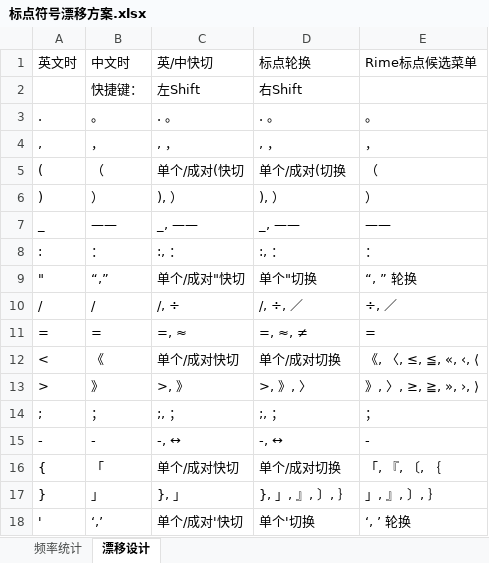
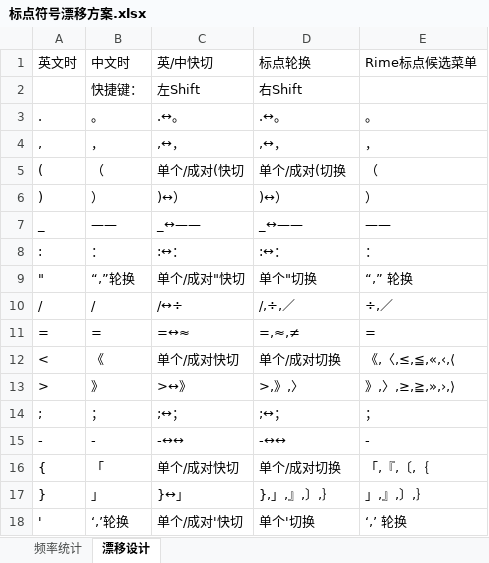
Before and after one commit to Lantaio/IME-booster-FinalD, an Excel workbook: joy/标点符号漂移方案.xlsx, sheet 漂移设计, drawn as a sheet; only a part is shown; values as stored, in another font and other column widths than the file's, no borders; table styles not drawn; the diff covers the shown part only; the diff names each change by its address in the sheet, - before the commit and + after, or states it on an @@ line.

```diff
--- a/joy/标点符号漂移方案.xlsx (sheet 漂移设计)
+++ b/joy/标点符号漂移方案.xlsx (sheet 漂移设计)
-C3 (英/中快切): . 。
+C3 (英/中快切): .↔。
-D3 (标点轮换): . 。
+D3 (标点轮换): .↔。
-C4 (英/中快切): , ，
+C4 (英/中快切): ,↔，
-D4 (标点轮换): , ，
+D4 (标点轮换): ,↔，
-C6 (英/中快切): ), ）
+C6 (英/中快切): )↔）
-D6 (标点轮换): ), ）
+D6 (标点轮换): )↔）
-C7 (英/中快切): _, ——
+C7 (英/中快切): _↔——
-D7 (标点轮换): _, ——
+D7 (标点轮换): _↔——
-C8 (英/中快切): :, ：
+C8 (英/中快切): :↔：
-D8 (标点轮换): :, ：
+D8 (标点轮换): :↔：
-B9 (中文时): “,”
+B9 (中文时): “,”轮换
-E9 (Rime标点候选菜单): “, ” 轮换
+E9 (Rime标点候选菜单): “,” 轮换
-C10 (英/中快切): /, ÷
+C10 (英/中快切): /↔÷
-D10 (标点轮换): /, ÷, ／
+D10 (标点轮换): /,÷,／
-E10 (Rime标点候选菜单): ÷, ／
+E10 (Rime标点候选菜单): ÷,／
-C11 (英/中快切): =, ≈
+C11 (英/中快切): =↔≈
-D11 (标点轮换): =, ≈, ≠
+D11 (标点轮换): =,≈,≠
-E12 (Rime标点候选菜单): 《, 〈, ≤, ≦, «, ‹, ⟨
+E12 (Rime标点候选菜单): 《,〈,≤,≦,«,‹,⟨
-C13 (英/中快切): >, 》
+C13 (英/中快切): >↔》
-D13 (标点轮换): >, 》, 〉
+D13 (标点轮换): >,》,〉
-E13 (Rime标点候选菜单): 》, 〉, ≥, ≧, », ›, ⟩
+E13 (Rime标点候选菜单): 》,〉,≥,≧,»,›,⟩
-C14 (英/中快切): ;, ；
+C14 (英/中快切): ;↔；
-D14 (标点轮换): ;, ；
+D14 (标点轮换): ;↔；
-C15 (英/中快切): -, ↔
+C15 (英/中快切): -↔↔
-D15 (标点轮换): -, ↔
+D15 (标点轮换): -↔↔
-E16 (Rime标点候选菜单): 「, 『, 〔, ｛
+E16 (Rime标点候选菜单): 「,『,〔,｛
-C17 (英/中快切): }, 」
+C17 (英/中快切): }↔」
-D17 (标点轮换): }, 」, 』, 〕, ｝
+D17 (标点轮换): },」,』,〕,｝
-E17 (Rime标点候选菜单): 」, 』, 〕, ｝
+E17 (Rime标点候选菜单): 」,』,〕,｝
-B18 (中文时): ‘,’
+B18 (中文时): ‘,’轮换
-E18 (Rime标点候选菜单): ‘, ’ 轮换
+E18 (Rime标点候选菜单): ‘,’ 轮换
```
Also changed, not shown: 40 edited cells elsewhere in this sheet.
